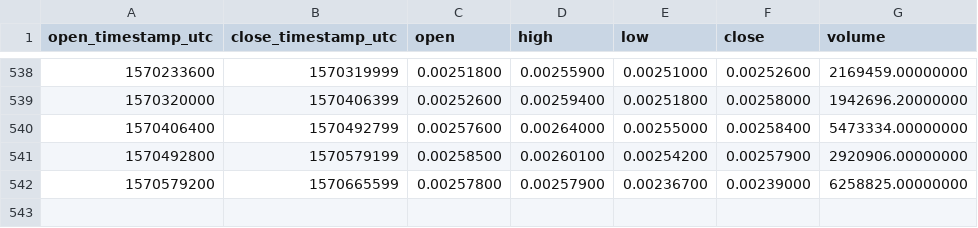
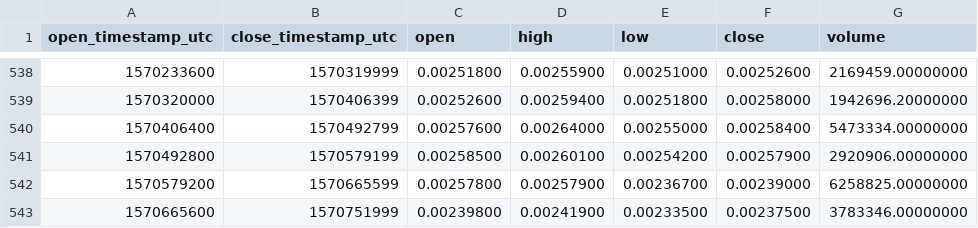
Before and after one commit to cryptobigbro/binance-ADABNB, a CSV file: binance-ADABNB-1d.csv, drawn as a sheet; only a part is shown, gaps mark what is left out; the diff names each change by its address in the sheet, - before the commit and + after, or states it on an @@ line.

Commit message:
Update OHLCV data.

```diff
--- a/binance-ADABNB-1d.csv
+++ b/binance-ADABNB-1d.csv
+row 543: 1570665600 | 1570751999 | 0.00239800 | 0.00241900 | 0.00233500 | 0.00237500 | 3783346.00000000
```
Also changed, not shown: 1 other file.
